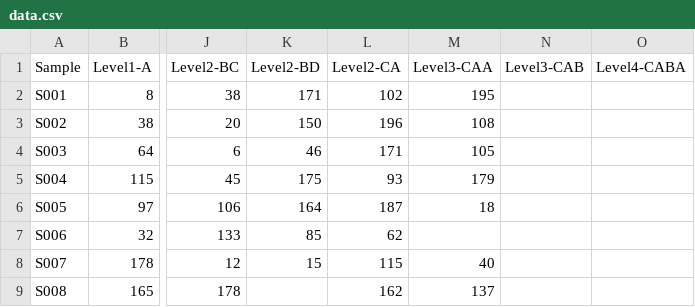
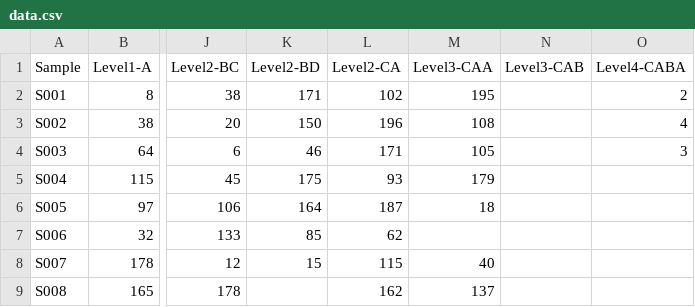
Before and after one commit to FvD/conceptr, a CSV file: inst/data.csv, drawn as a sheet; only a part is shown, gaps mark what is left out; the diff names each change by its address in the sheet, - before the commit and + after, or states it on an @@ line.

Commit message:
Added tests for select_level

```diff
--- a/inst/data.csv
+++ b/inst/data.csv
-O2 (Level4-CABA): (empty)
+O2 (Level4-CABA): 2
-O3 (Level4-CABA): (empty)
+O3 (Level4-CABA): 4
-O4 (Level4-CABA): (empty)
+O4 (Level4-CABA): 3
```
Also changed, not shown: 2 other files.
